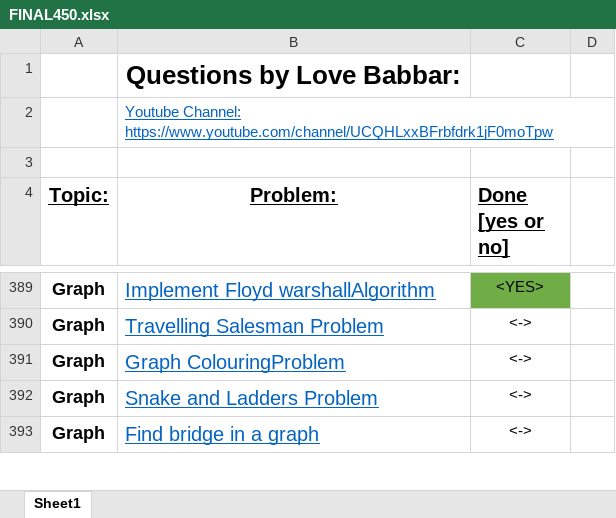
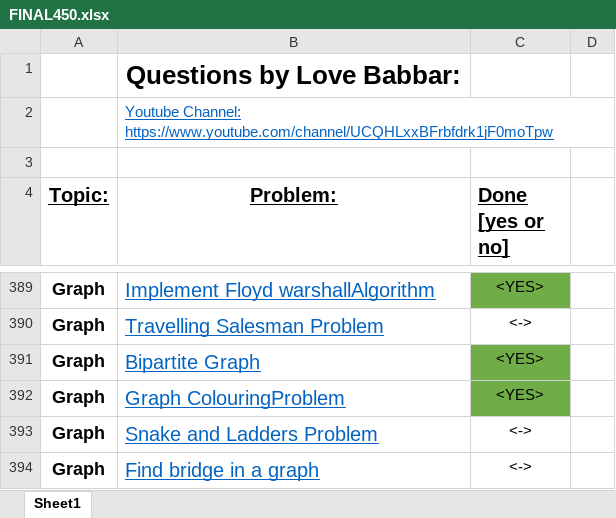
Before and after one commit to Harshit-Verma-Official/Data-Structures-and-Algorithms, an Excel workbook: FINAL450.xlsx, sheet Sheet1, drawn as a sheet; only a part is shown, gaps mark what is left out; values as stored, in another font and other column widths than the file's, no borders; addresses are those after the commit; the diff names each change by its address in the sheet, - before the commit and + after, or states it on an @@ line.

Commit message:
Bipartite Graph and Graph Coloring

```diff
--- a/FINAL450.xlsx (sheet Sheet1)
+++ b/FINAL450.xlsx (sheet Sheet1)
+row 391: Graph | Bipartite Graph | <YES>
-C392 (Done [yes or no]): <->
+C392 (Done [yes or no]): <YES>
-C392 fill: none
+C392 fill: #70AD47
```
Also changed, not shown: 4 other files.
